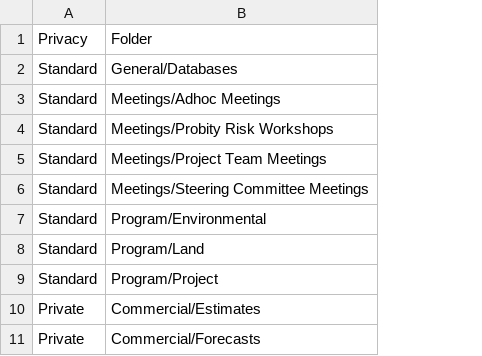
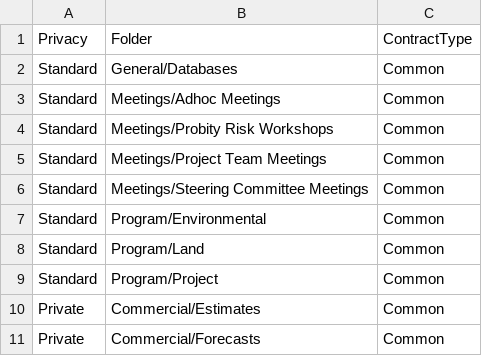
Before and after one commit to mainroads/Mrwa.Teams.Procurement.Deployment, a CSV file: MRWA/Mrwa.Teams.Procurement.Deployment/Seed/Project_Team_Folder_Structure.csv, drawn as a sheet; only a part is shown; the diff names each change by its address in the sheet, - before the commit and + after, or states it on an @@ line.

Commit message:
Update Project_Team_Folder_Structure.csv

```diff
--- a/MRWA/Mrwa.Teams.Procurement.Deployment/Seed/Project_Team_Folder_Structure.csv
+++ b/MRWA/Mrwa.Teams.Procurement.Deployment/Seed/Project_Team_Folder_Structure.csv
+column C, rows 1-11: ContractType | Common | Common | Common | Common | Common | Common | Common | Common | Common | Common
```
